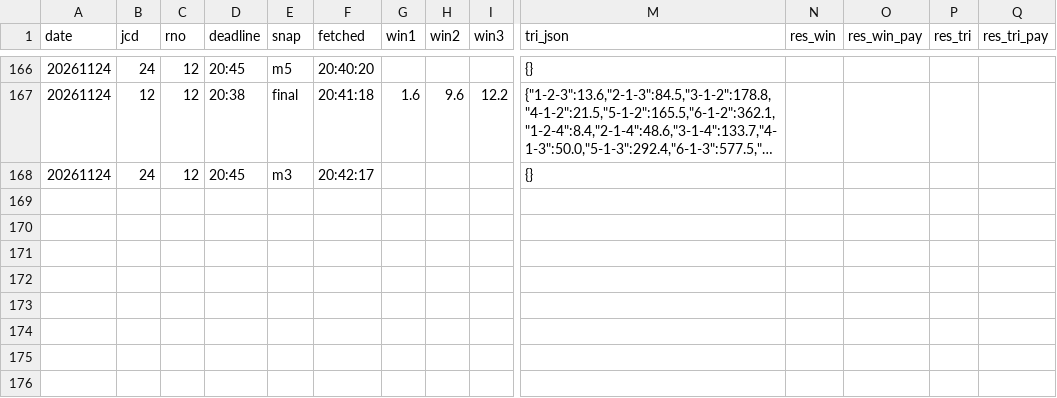
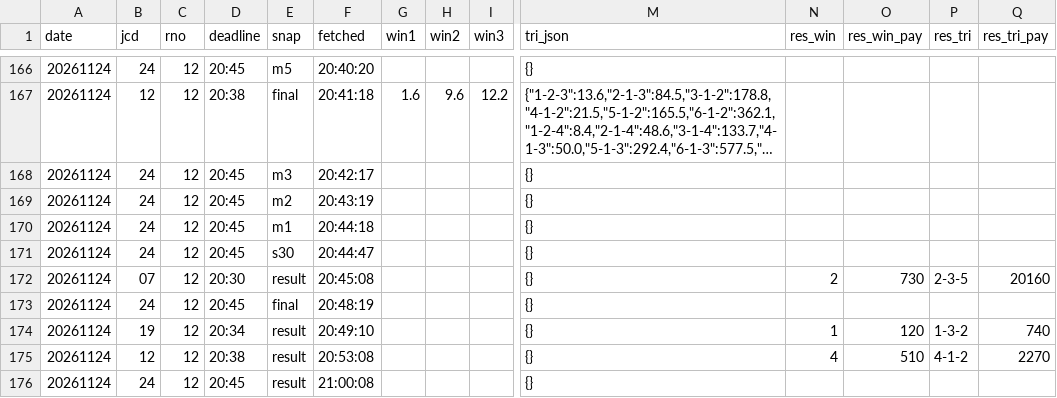
Before and after one commit to ugoh0908/boatrace-odds-log, a CSV file: boatrace_data/odds_20261124_1802.csv, drawn as a sheet; only a part is shown, gaps mark what is left out; long unchanged cells end in …; rows hold the shown columns only; the diff names each change by its address in the sheet, - before the commit and + after, or states it on an @@ line.

Commit message:
odds 1124-2102

```diff
--- a/boatrace_data/odds_20261124_1802.csv
+++ b/boatrace_data/odds_20261124_1802.csv
+row 169: 20261124 | 24 | 12 | 20:45 | m2 | 20:43:19 |  |  |  | {}
+row 170: 20261124 | 24 | 12 | 20:45 | m1 | 20:44:18 |  |  |  | {}
+row 171: 20261124 | 24 | 12 | 20:45 | s30 | 20:44:47 |  |  |  | {}
+row 172: 20261124 | 07 | 12 | 20:30 | result | 20:45:08 |  |  |  | {} | 2 | 730 | 2-3-5 | 20160
+row 173: 20261124 | 24 | 12 | 20:45 | final | 20:48:19 |  |  |  | {}
+row 174: 20261124 | 19 | 12 | 20:34 | result | 20:49:10 |  |  |  | {} | 1 | 120 | 1-3-2 | 740
+row 175: 20261124 | 12 | 12 | 20:38 | result | 20:53:08 |  |  |  | {} | 4 | 510 | 4-1-2 | 2270
+row 176: 20261124 | 24 | 12 | 20:45 | result | 21:00:08 |  |  |  | {}
```
